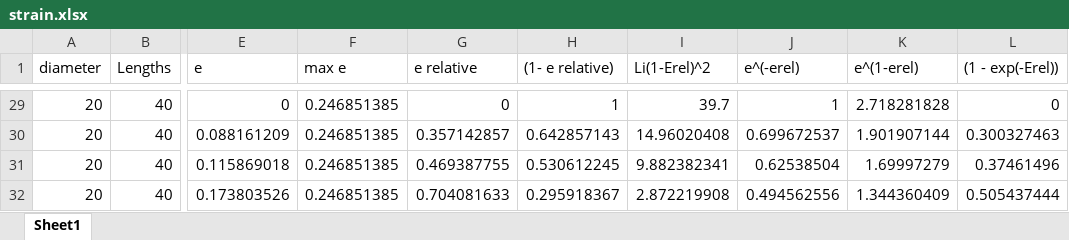
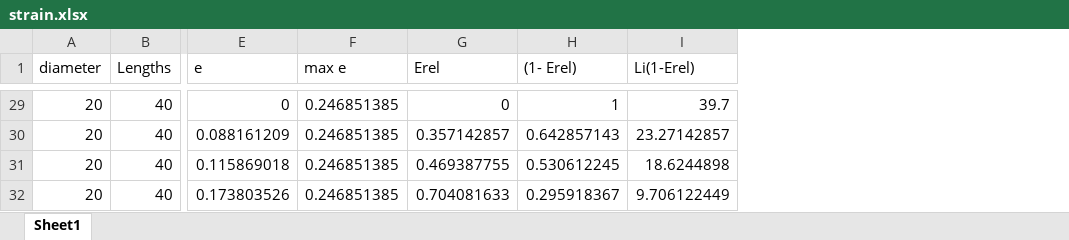
Before and after one commit to Agile-and-Adaptive-Robotics/Muscle_Sensory, an Excel workbook: DataCollection/AllData_raw_csv/strain.xlsx, sheet Sheet1, drawn as a sheet; only a part is shown, gaps mark what is left out; values as stored, in another font and other column widths than the file's, no borders; the diff covers the shown part only; the diff names each change by its address in the sheet, - before the commit and + after, or states it on an @@ line.

```diff
--- a/DataCollection/AllData_raw_csv/strain.xlsx (sheet Sheet1)
+++ b/DataCollection/AllData_raw_csv/strain.xlsx (sheet Sheet1)
-column J (e^(-erel)), rows 29-32: 1 | 0.699672537 | 0.62538504 | 0.494562556
-column K (e^(1-erel)), rows 29-32: 2.718281828 | 1.901907144 | 1.69997279 | 1.344360409
-column L ((1 - exp(-Erel))), rows 29-32: 0 | 0.300327463 | 0.37461496 | 0.505437444
-G1: e relative
+G1: Erel
-H1: (1- e relative)
+H1: (1- Erel)
-I1: Li(1-Erel)^2
+I1: Li(1-Erel)
-I30 (Li(1-Erel)): 14.96020408
+I30 (Li(1-Erel)): 23.27142857
-I31 (Li(1-Erel)): 9.882382341
+I31 (Li(1-Erel)): 18.6244898
-I32 (Li(1-Erel)): 2.872219908
+I32 (Li(1-Erel)): 9.706122449
```
Also changed, not shown: 19 edited cells elsewhere in this sheet, formulas that keep their value, DataCollection/AllData_raw_csv/OptimizingParameters.xlsx, 7 other files.
